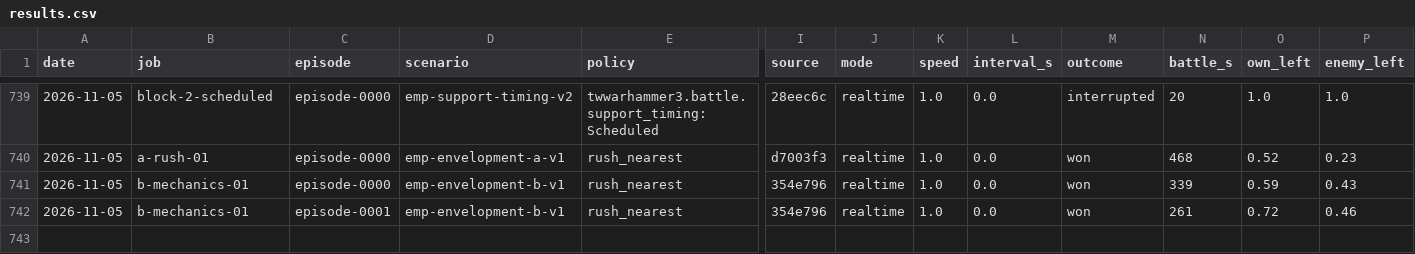
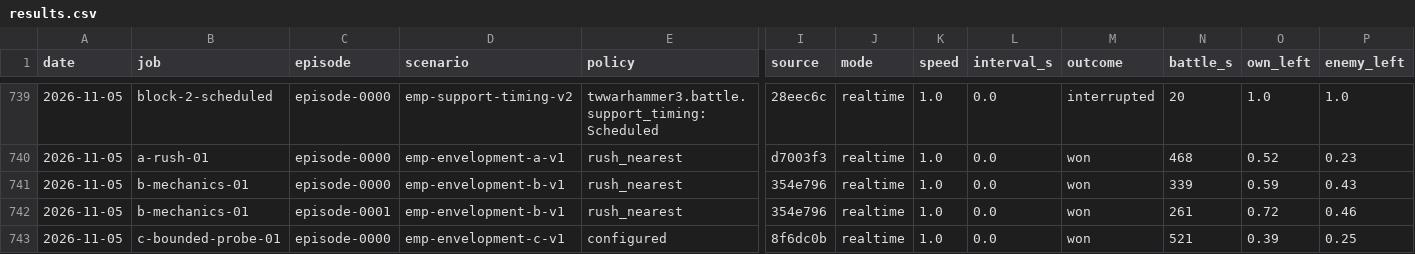
Before and after one commit to nivaldoh/slay_the_spire_ai, a CSV file: docs/twwarhammer3/results.csv, drawn as a sheet; only a part is shown, gaps mark what is left out; rows hold the shown columns only; the diff names each change by its address in the sheet, - before the commit and + after, or states it on an @@ line.

Commit message:
Release Cannae reserves after observed route arrival
Card: runs/cannae-build/card-b2.md; reference: B v1 raw outside-route evidence.
Add v2 with arrival/unavailable/hard-bound release and per-unit reasons/positions;
uncommitted reserves stay held until the bound. Preserve v1 fixed timing.
Add private sequence seed, independent of setup/rotation, for reproducible construction.
Independent reviewer review_a: uncommitted-rally finding fixed/rechecked; fixed-release
plant caught. C live raw input/order/movement recount: review/c-live/.
No new agreed check or capability claim; v2 live cases remain.

revision  8f6dc0b on cannae-build
tree      dirty: 10 changed, 1 untracked
result    PASSED: Ruff clean; 3034 passed, 70 skipped in 93.47s (0:01:33)
skipped   40 could not import 'torch'; 6 Set SPIRE_EVIDENCE_ROOT to verify original local ...; 4 needs the saved siege check evidence in runs/ (local only); 4 the recorded template jobs are absent; 3 Original traces are local artifacts; set ...; 3 Set SPIRE_EVIDENCE_ROOT to verify original inventory ...; 2 set GAMEAI_TEST_WINDOWS=1 on WSL to test actual Windows ...; 2 checkpoint-check-20261025c evidence absent; 1 Local original-engine evidence is not shipped in Git; 1 set GAMEAI_TEST_WINDOWS=1 on WSL to test file sharing ...; 1 local original-engine evidence absent; 1 needs the saved step-run evidence in runs/ (local only); 1 the stored synthetic v1 task set is absent; 1 set GAMEAI_TEST_WINDOWS=1 on WSL to test the runtime ...
log       runs/checks/20261105-030753-8f6dc0b-1676381.log

```diff
--- a/docs/twwarhammer3/results.csv
+++ b/docs/twwarhammer3/results.csv
+row 743: 2026-11-05 | c-bounded-probe-01 | episode-0000 | emp-envelopment-c-v1 | configured | 8f6dc0b | realtime | 1.0 | 0.0 | won | 521 | 0.39 | 0.25
```
Also changed, not shown: 10 other files.
